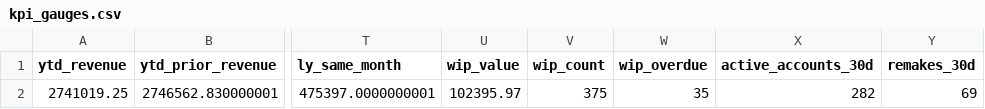
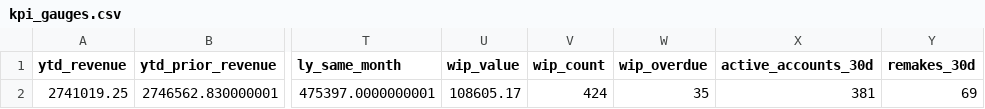
Before and after one commit to danulaszek-bit/artistic-dental-portal, a CSV file: cache/latest/kpi_gauges.csv, drawn as a sheet; only a part is shown, gaps mark what is left out; the diff names each change by its address in the sheet, - before the commit and + after, or states it on an @@ line.

```diff
--- a/cache/latest/kpi_gauges.csv
+++ b/cache/latest/kpi_gauges.csv
-U2 (wip_value): 102395.97
+U2 (wip_value): 108605.17
-V2 (wip_count): 375
+V2 (wip_count): 424
-X2 (active_accounts_30d): 282
+X2 (active_accounts_30d): 381
```
Also changed, not shown: cache/latest/wip_detail.csv, 3 other files.
